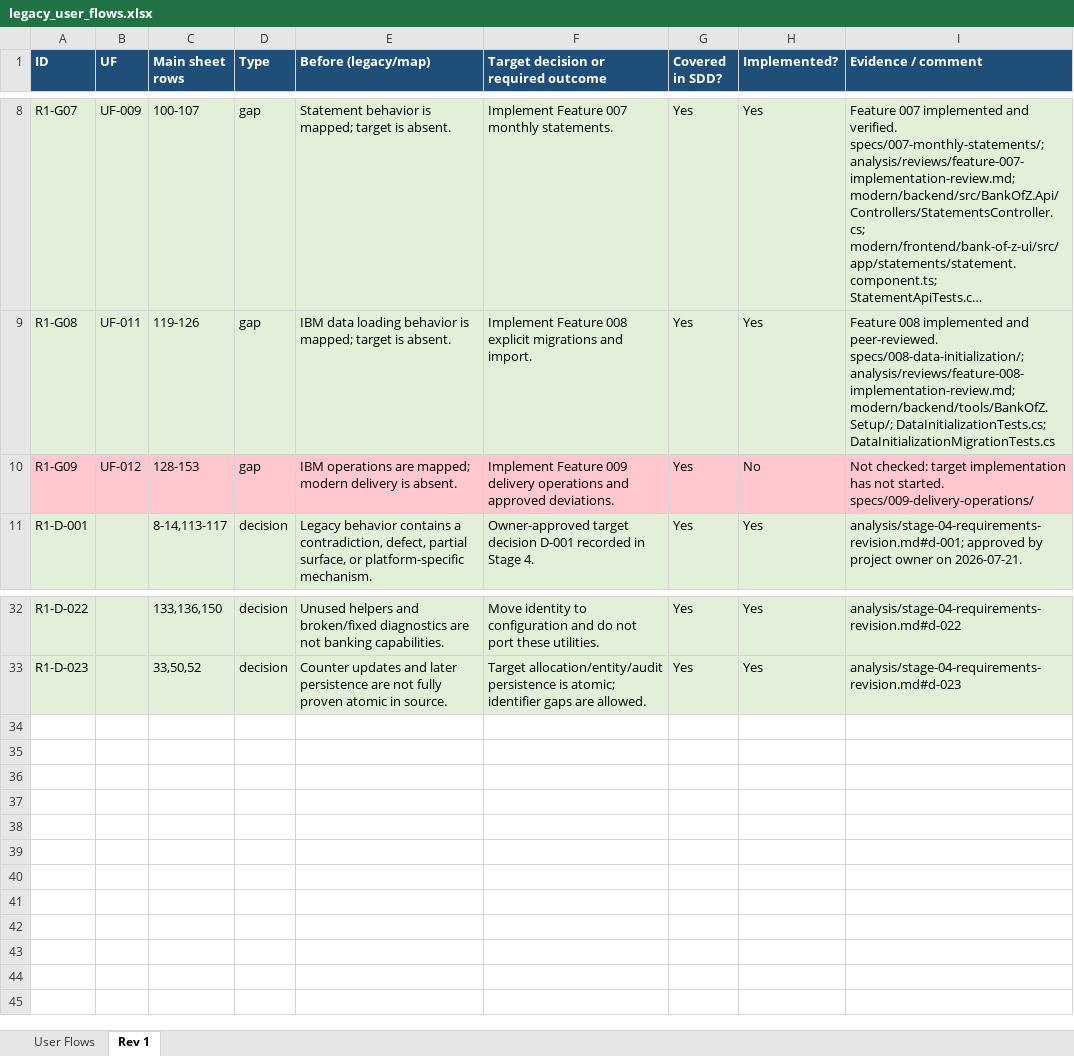
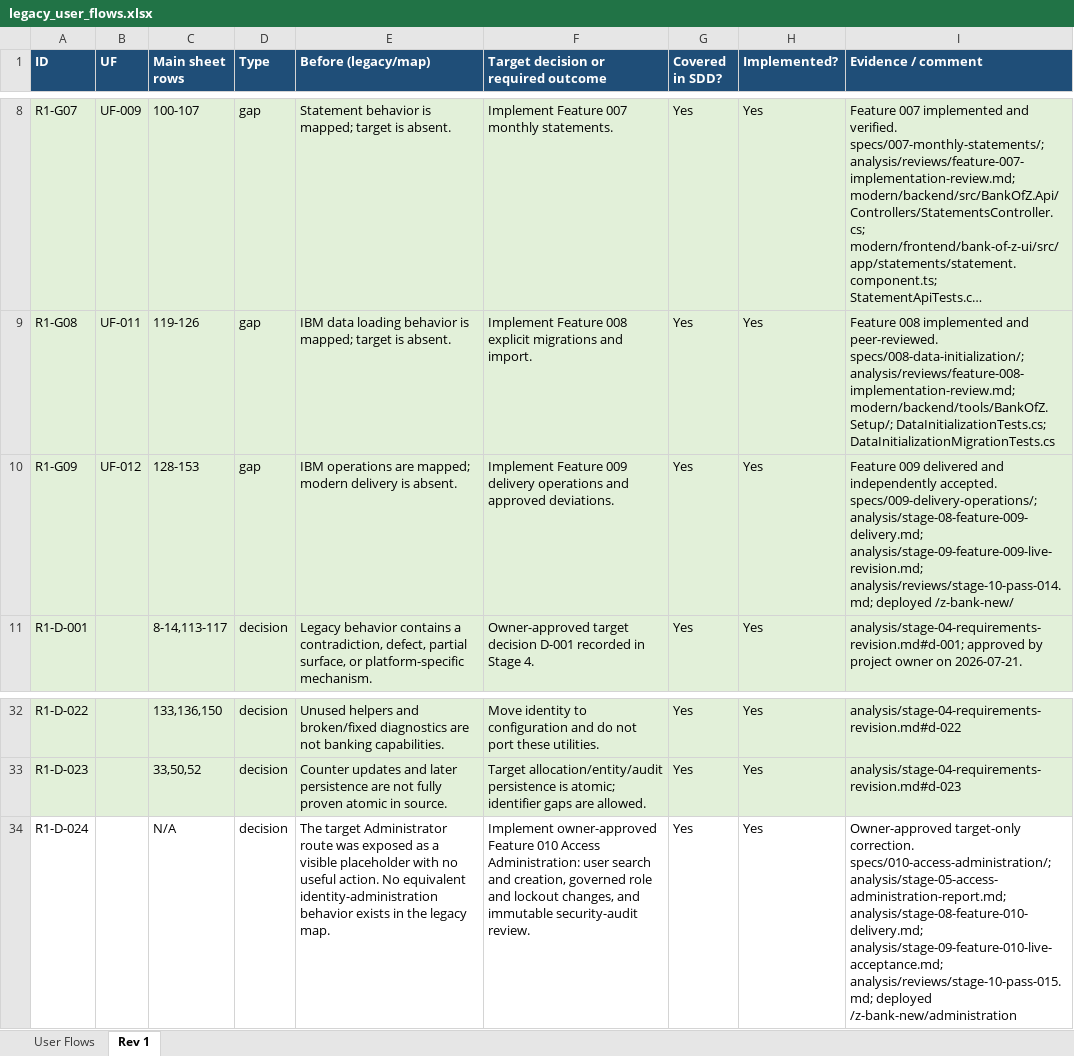
Before and after one commit to ekzarov/z-bank, an Excel workbook: analysis/legacy_user_flows.xlsx, sheet Rev 1, drawn as a sheet; only a part is shown, gaps mark what is left out; long unchanged cells end in …; values as stored, in another font and other column widths than the file's, no borders; the diff names each change by its address in the sheet, - before the commit and + after, or states it on an @@ line.

Commit message:
docs: sync parity map with access administration

```diff
--- a/analysis/legacy_user_flows.xlsx (sheet Rev 1)
+++ b/analysis/legacy_user_flows.xlsx (sheet Rev 1)
-A10:I10 fill: #FFC7CE
+A10:I10 fill: #E2F0D9
-H10 (Implemented?): No
+H10 (Implemented?): Yes
-I10 (Evidence / comment): Not checked: target implementation has not started. specs/009-delivery-operations/
+I10 (Evidence / comment): Feature 009 delivered and independently accepted. specs/009-delivery-operations/; analysis/stage-08-feature-009-delivery.md; analysis/stage-09-feature-009-live-revision.md; analysis/reviews/stage-10-pass-014.md; deployed /z-bank-new/
+row 34: R1-D-024 |  | N/A | decision | The target Administrator route was exposed as a visible placeholder with no useful action. No equivalent identity-administration behavior exists in the legacy map. | Implement owner-approved Feature 010 Access Administration: user search and creation, governed role and lockout changes, and immutable security-audit review. | Yes | Yes | Owner-approved target-only correction. specs/010-access-administration/; analysis/stage-05-access-administration-report.md; analysis/stage-08-feature-010-delivery.md; analysis/stage-09-feature-010-live-acceptance.md; analysis/reviews/stage-10-pass-015.md; deployed /z-bank-new/administration
```
